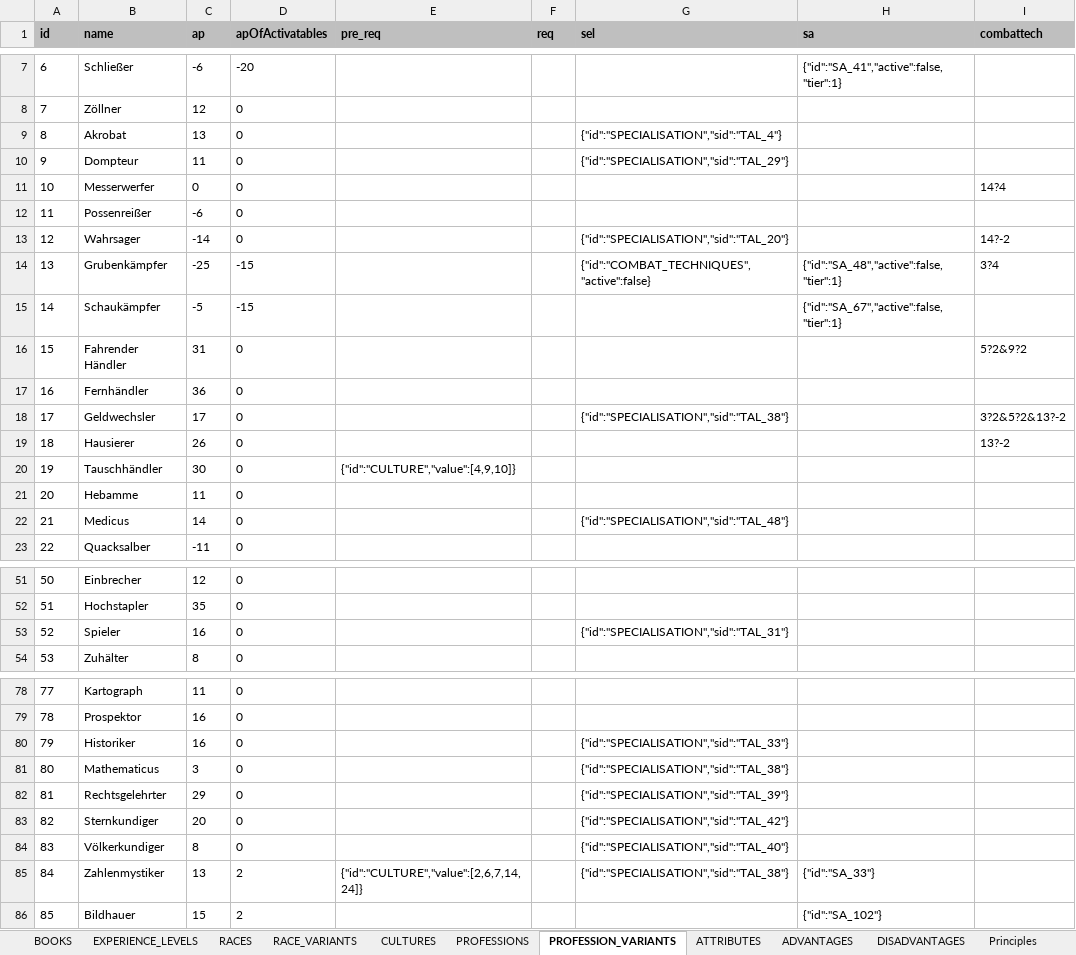
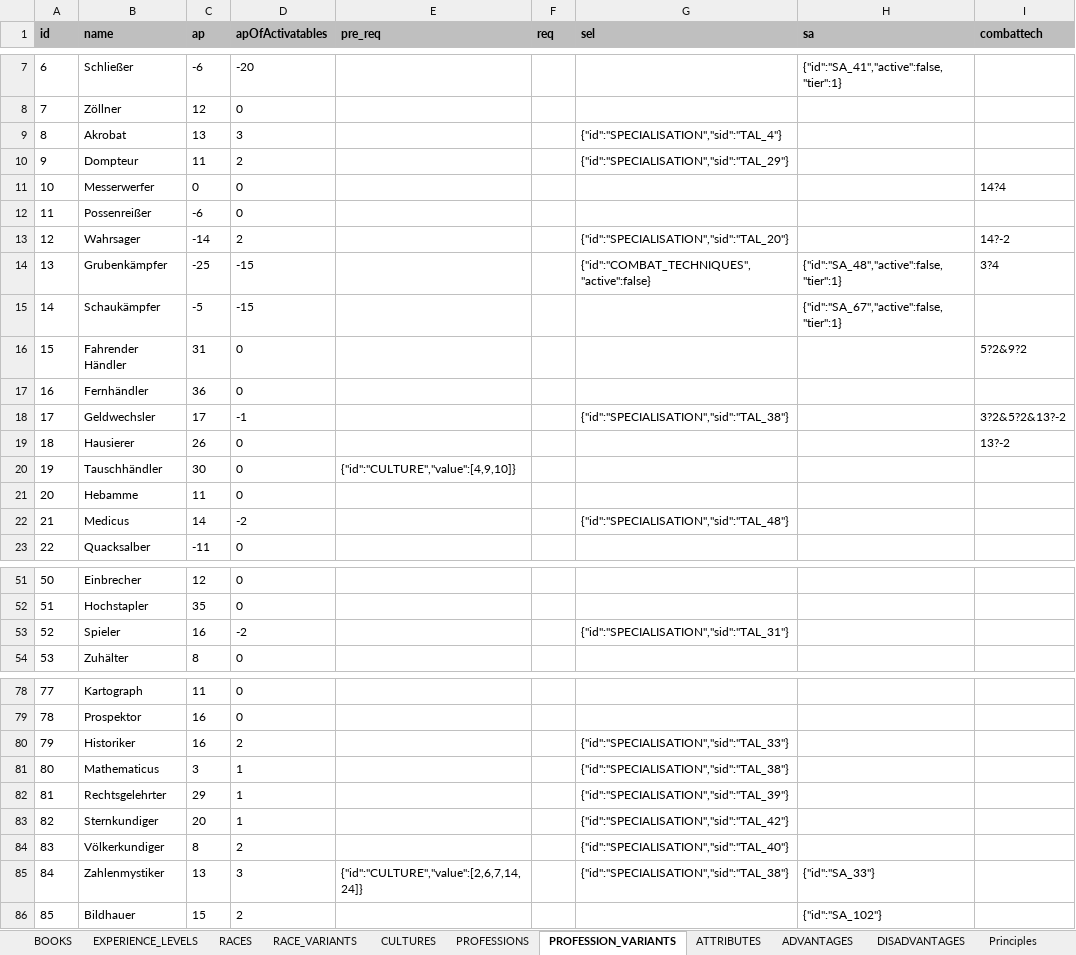
Before and after one commit to elyukai/optolith-client, an Excel workbook: src/data/TDE5.xlsx, sheet PROFESSION_VARIANTS, drawn as a sheet; only a part is shown, gaps mark what is left out; values as stored, in another font and other column widths than the file's, no borders; charts and pictures and table styles not drawn; the diff covers the shown part only; the diff names each change by its address in the sheet, - before the commit and + after, or states it on an @@ line.

Commit message:
Fixed calculating profession cost comparing values

```diff
--- a/src/data/TDE5.xlsx (sheet PROFESSION_VARIANTS)
+++ b/src/data/TDE5.xlsx (sheet PROFESSION_VARIANTS)
-D9 (apOfActivatables): 0
+D9 (apOfActivatables): 3
-D10 (apOfActivatables): 0
+D10 (apOfActivatables): 2
-D13 (apOfActivatables): 0
+D13 (apOfActivatables): 2
-D18 (apOfActivatables): 0
+D18 (apOfActivatables): -1
-D22 (apOfActivatables): 0
+D22 (apOfActivatables): -2
-D53 (apOfActivatables): 0
+D53 (apOfActivatables): -2
-D80 (apOfActivatables): 0
+D80 (apOfActivatables): 2
-D81:D83 (apOfActivatables): 0
+D81:D83 (apOfActivatables): 1
-D84 (apOfActivatables): 0
+D84 (apOfActivatables): 2
-D85 (apOfActivatables): 2
+D85 (apOfActivatables): 3
```
Also changed, not shown: 5 edited cells elsewhere in this sheet, sheet PROFESSIONS, 2 other files.
